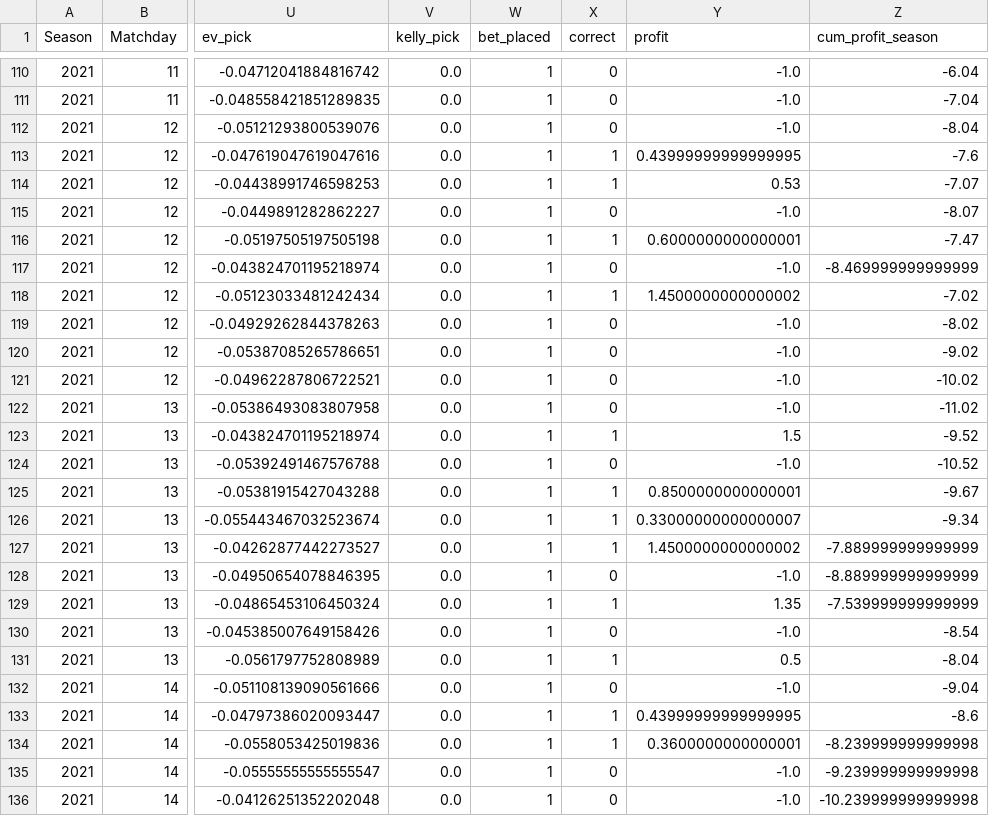
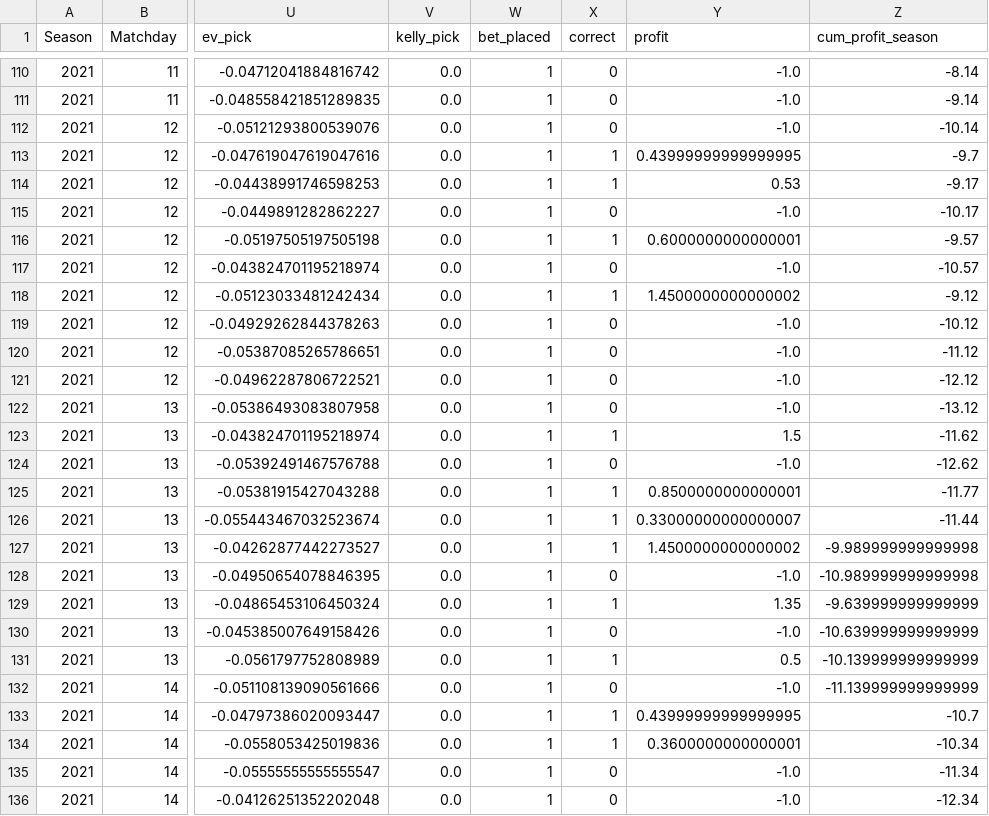
Before and after one commit to manuferrod/laliga-predictor-portfolio, a CSV file: outputs/matchlogs_market_2021.csv, drawn as a sheet; only a part is shown, gaps mark what is left out; the diff covers the shown part only; the diff names each change by its address in the sheet, - before the commit and + after, or states it on an @@ line.

```diff
--- a/outputs/matchlogs_market_2021.csv
+++ b/outputs/matchlogs_market_2021.csv
-Z110 (cum_profit_season): -6.04
+Z110 (cum_profit_season): -8.14
-Z111 (cum_profit_season): -7.04
+Z111 (cum_profit_season): -9.14
-Z112 (cum_profit_season): -8.04
+Z112 (cum_profit_season): -10.14
-Z113 (cum_profit_season): -7.6
+Z113 (cum_profit_season): -9.7
-Z114 (cum_profit_season): -7.07
+Z114 (cum_profit_season): -9.17
-Z115 (cum_profit_season): -8.07
+Z115 (cum_profit_season): -10.17
-Z116 (cum_profit_season): -7.47
+Z116 (cum_profit_season): -9.57
-Z117 (cum_profit_season): -8.469999999999999
+Z117 (cum_profit_season): -10.57
-Z118 (cum_profit_season): -7.02
+Z118 (cum_profit_season): -9.12
-Z119 (cum_profit_season): -8.02
+Z119 (cum_profit_season): -10.12
-Z120 (cum_profit_season): -9.02
+Z120 (cum_profit_season): -11.12
-Z121 (cum_profit_season): -10.02
+Z121 (cum_profit_season): -12.12
-Z122 (cum_profit_season): -11.02
+Z122 (cum_profit_season): -13.12
-Z123 (cum_profit_season): -9.52
+Z123 (cum_profit_season): -11.62
-Z124 (cum_profit_season): -10.52
+Z124 (cum_profit_season): -12.62
-Z125 (cum_profit_season): -9.67
+Z125 (cum_profit_season): -11.77
-Z126 (cum_profit_season): -9.34
+Z126 (cum_profit_season): -11.44
-Z127 (cum_profit_season): -7.889999999999999
+Z127 (cum_profit_season): -9.989999999999998
-Z128 (cum_profit_season): -8.889999999999999
+Z128 (cum_profit_season): -10.989999999999998
-Z129 (cum_profit_season): -7.539999999999999
+Z129 (cum_profit_season): -9.639999999999999
-Z130 (cum_profit_season): -8.54
+Z130 (cum_profit_season): -10.639999999999999
-Z131 (cum_profit_season): -8.04
+Z131 (cum_profit_season): -10.139999999999999
-Z132 (cum_profit_season): -9.04
+Z132 (cum_profit_season): -11.139999999999999
-Z133 (cum_profit_season): -8.6
+Z133 (cum_profit_season): -10.7
-Z134 (cum_profit_season): -8.239999999999998
+Z134 (cum_profit_season): -10.34
-Z135 (cum_profit_season): -9.239999999999998
+Z135 (cum_profit_season): -11.34
-Z136 (cum_profit_season): -10.239999999999998
+Z136 (cum_profit_season): -12.34
```
Also changed, not shown: 122 edited cells elsewhere in this file, outputs/matchlogs_2015.csv, outputs/matchlogs_2020.csv, 24 other files.
